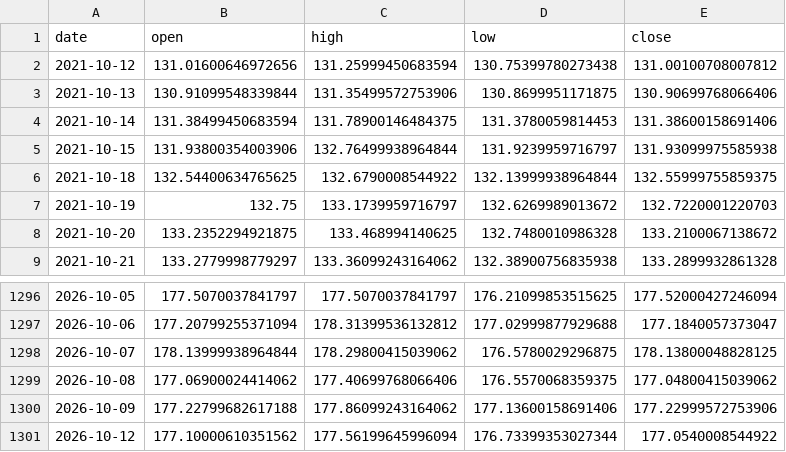
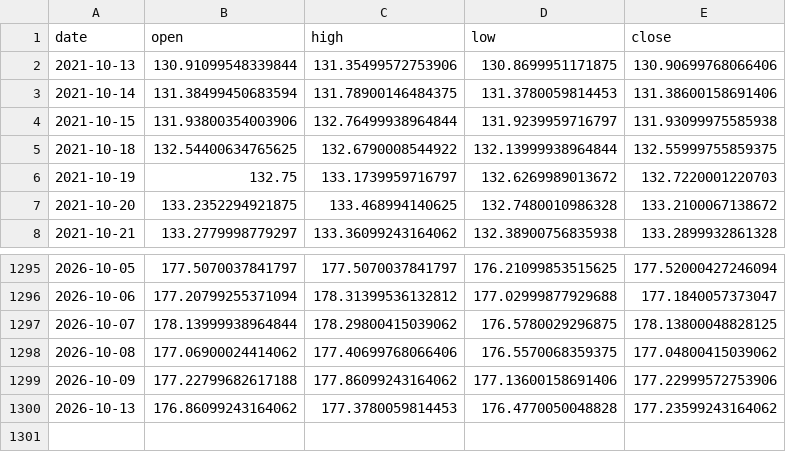
Before and after one commit to yuyu-toto/fx-trend-analysis, a CSV file: data/eurjpy.csv, drawn as a sheet; only a part is shown, gaps mark what is left out.

```diff
--- a/data/eurjpy.csv
+++ b/data/eurjpy.csv
@@ -1,3 +1,2 @@
 date,open,high,low,close
-2021-10-12,131.01600646972656,131.25999450683594,130.75399780273438,131.00100708007812
 2021-10-13,130.91099548339844,131.35499572753906,130.8699951171875,130.90699768066406
@@ -1300,2 +1299,2 @@ date,open,high,low,close
 2026-10-09,177.22799682617188,177.86099243164062,177.13600158691406,177.22999572753906
-2026-10-12,177.10000610351562,177.56199645996094,176.73399353027344,177.0540008544922
+2026-10-13,176.86099243164062,177.3780059814453,176.4770050048828,177.23599243164062
```
Also changed, not shown: data/eurusd.csv, data/usdjpy.csv, 6 other files.
